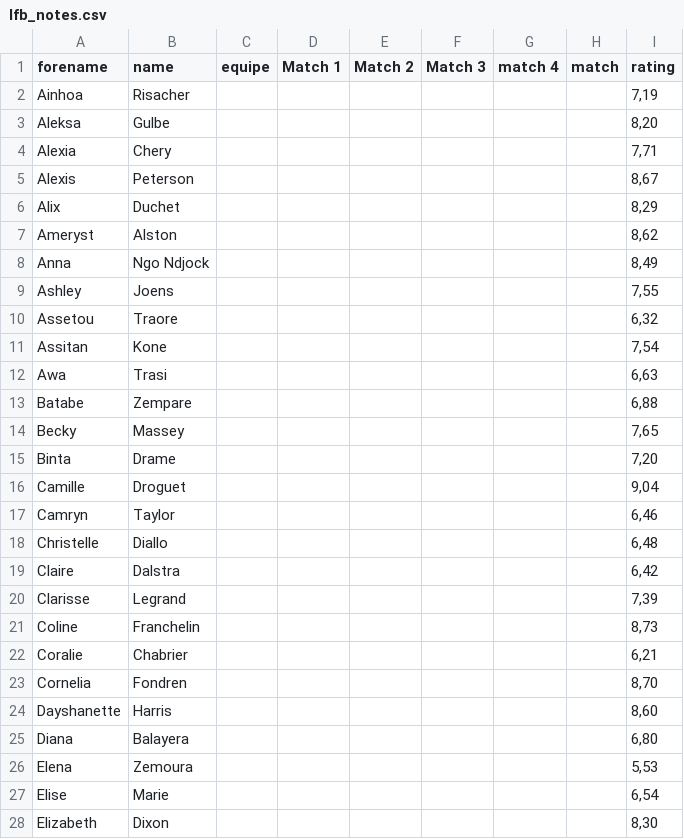
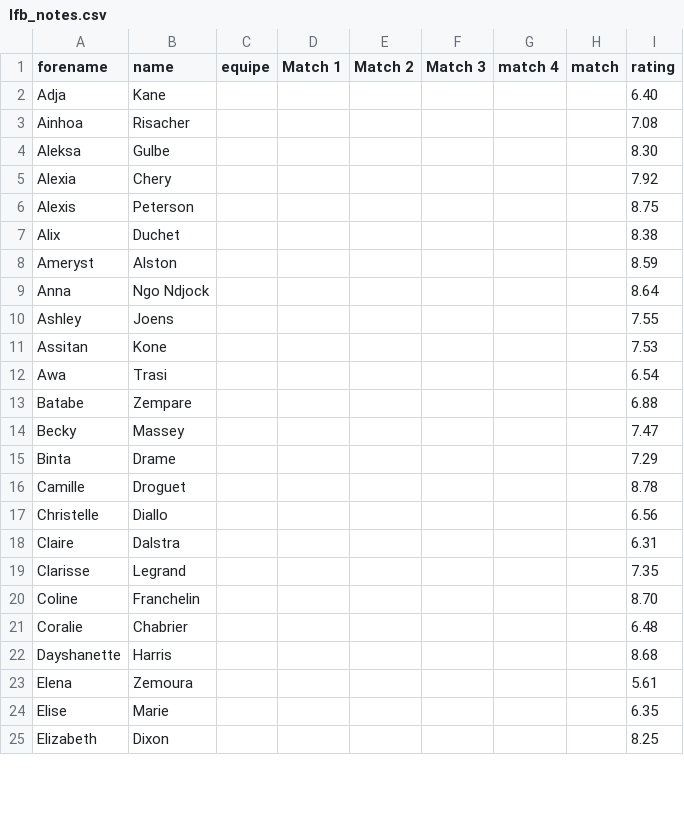
Before and after one commit to medericc/fantasysite, a CSV file: public/lfb_notes.csv, drawn as a sheet; only a part is shown; the diff covers the shown part only.

Commit message:
ee

```diff
--- a/public/lfb_notes.csv
+++ b/public/lfb_notes.csv
@@ -1,28 +1,25 @@
 forename,name,equipe,Match 1,Match 2,Match 3,match 4,match,rating
-Ainhoa,Risacher,,,,,,,"7,19"
-Aleksa,Gulbe,,,,,,,"8,20"
-Alexia,Chery,,,,,,,"7,71"
-Alexis,Peterson,,,,,,,"8,67"
-Alix,Duchet,,,,,,,"8,29"
-Ameryst,Alston,,,,,,,"8,62"
-Anna,Ngo Ndjock,,,,,,,"8,49"
-Ashley,Joens,,,,,,,"7,55"
-Assetou,Traore,,,,,,,"6,32"
-Assitan,Kone,,,,,,,"7,54"
-Awa,Trasi,,,,,,,"6,63"
-Batabe,Zempare,,,,,,,"6,88"
-Becky,Massey,,,,,,,"7,65"
-Binta,Drame,,,,,,,"7,20"
-Camille,Droguet,,,,,,,"9,04"
-Camryn,Taylor,,,,,,,"6,46"
-Christelle,Diallo,,,,,,,"6,48"
-Claire,Dalstra,,,,,,,"6,42"
-Clarisse,Legrand,,,,,,,"7,39"
-Coline,Franchelin,,,,,,,"8,73"
-Coralie,Chabrier,,,,,,,"6,21"
-Cornelia,Fondren,,,,,,,"8,70"
-Dayshanette,Harris,,,,,,,"8,60"
-Diana ,Balayera,,,,,,,"6,80"
-Elena,Zemoura,,,,,,,"5,53"
-Elise,Marie,,,,,,,"6,54"
-Elizabeth,Dixon,,,,,,,"8,30"
+Adja,Kane,,,,,,,6.40
+Ainhoa,Risacher,,,,,,,7.08
+Aleksa,Gulbe,,,,,,,8.30
+Alexia,Chery,,,,,,,7.92
+Alexis,Peterson,,,,,,,8.75
+Alix,Duchet,,,,,,,8.38
+Ameryst,Alston,,,,,,,8.59
+Anna,Ngo Ndjock,,,,,,,8.64
+Ashley,Joens,,,,,,,7.55
+Assitan,Kone,,,,,,,7.53
+Awa,Trasi,,,,,,,6.54
+Batabe,Zempare,,,,,,,6.88
+Becky,Massey,,,,,,,7.47
+Binta,Drame,,,,,,,7.29
+Camille,Droguet,,,,,,,8.78
+Christelle,Diallo,,,,,,,6.56
+Claire,Dalstra,,,,,,,6.31
+Clarisse,Legrand,,,,,,,7.35
+Coline,Franchelin,,,,,,,8.70
+Coralie,Chabrier,,,,,,,6.48
+Dayshanette,Harris,,,,,,,8.68
+Elena,Zemoura,,,,,,,5.61
+Elise,Marie,,,,,,,6.35
+Elizabeth,Dixon,,,,,,,8.25
```
Also changed, not shown: 2 removed rows and 72 edited cells elsewhere in this file.
